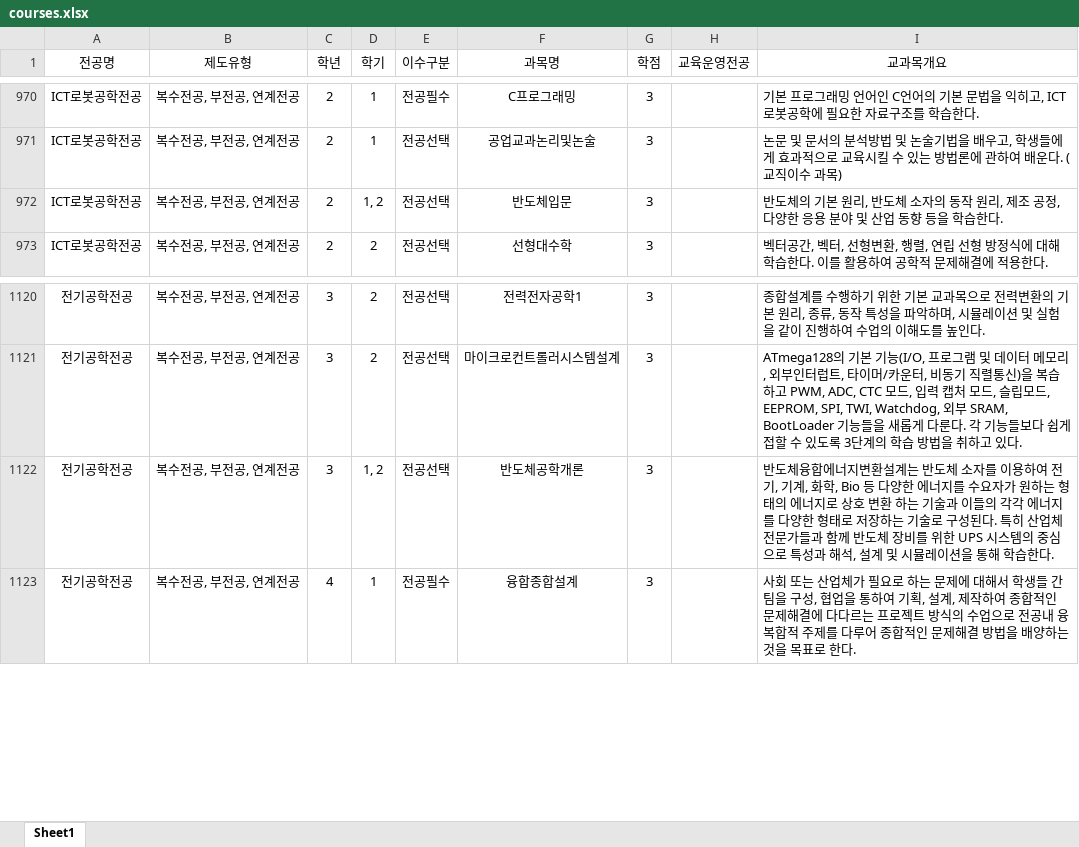
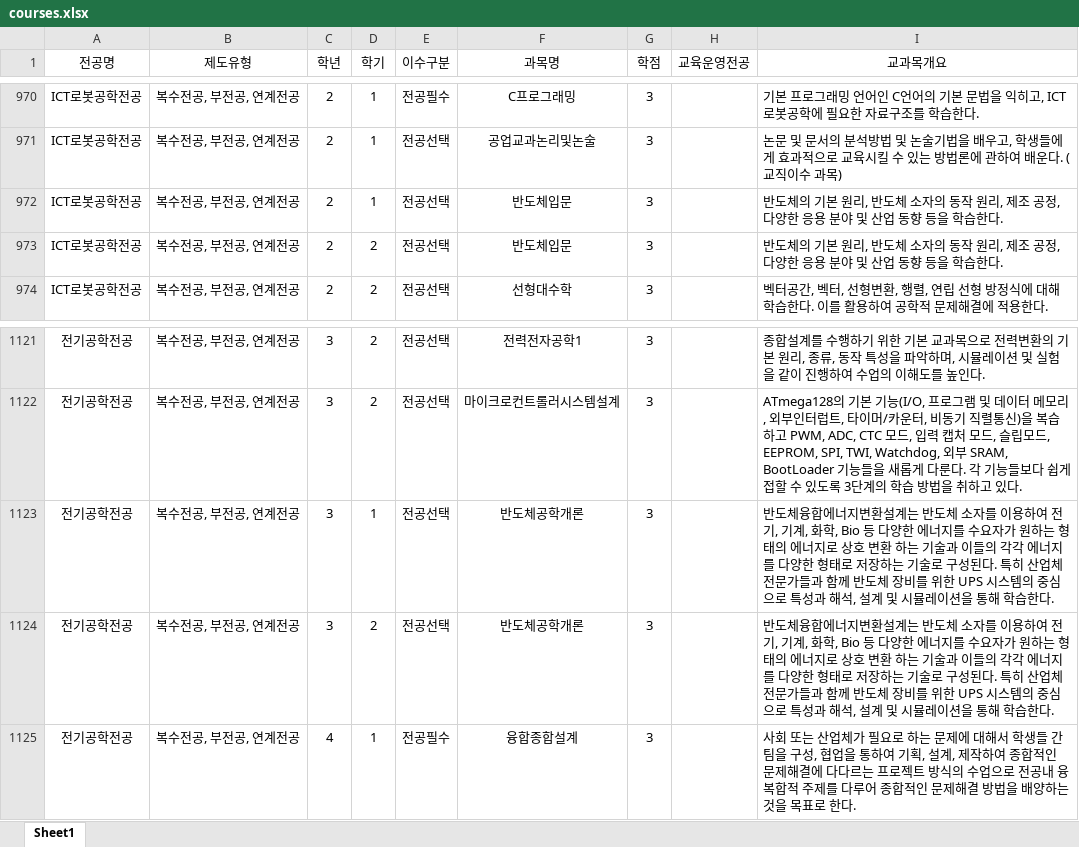
Before and after one commit to hknu-academic/gemini-chat-app, an Excel workbook: data/courses.xlsx, sheet Sheet1, drawn as a sheet; only a part is shown, gaps mark what is left out; values as stored, in another font and other column widths than the file's, no borders; addresses are those after the commit; the diff names each change by its address in the sheet, - before the commit and + after, or states it on an @@ line.

Commit message:
Add files via upload

```diff
--- a/data/courses.xlsx (sheet Sheet1)
+++ b/data/courses.xlsx (sheet Sheet1)
-D972 (학기): 1, 2
+D972 (학기): 1
+row 973: ICT로봇공학전공 | 복수전공, 부전공, 연계전공 | 2 | 2 | 전공선택 | 반도체입문 | 3 |  | 반도체의 기본 원리, 반도체 소자의 동작 원리, 제조 공정, 다양한 응용 분야 및 산업 동향 등을 학습한다.
-D1123 (학기): 1, 2
+D1123 (학기): 1
+row 1124: 전기공학전공 | 복수전공, 부전공, 연계전공 | 3 | 2 | 전공선택 | 반도체공학개론 | 3 |  | 반도체융합에너지변환설계는 반도체 소자를 이용하여 전기, 기계, 화학, Bio 등 다양한 에너지를 수요자가 원하는 형태의 에너지로 상호 변환 하는 기술과 이들의 각각 에너지를 다양한 형태로 저장하는 기술로 구성된다. 특히 산업체 전문가들과 함께 반도체 장비를 위한 UPS 시스템의 중심으로 특성과 해석, 설계 및 시뮬레이션을 통해 학습한다.
```
